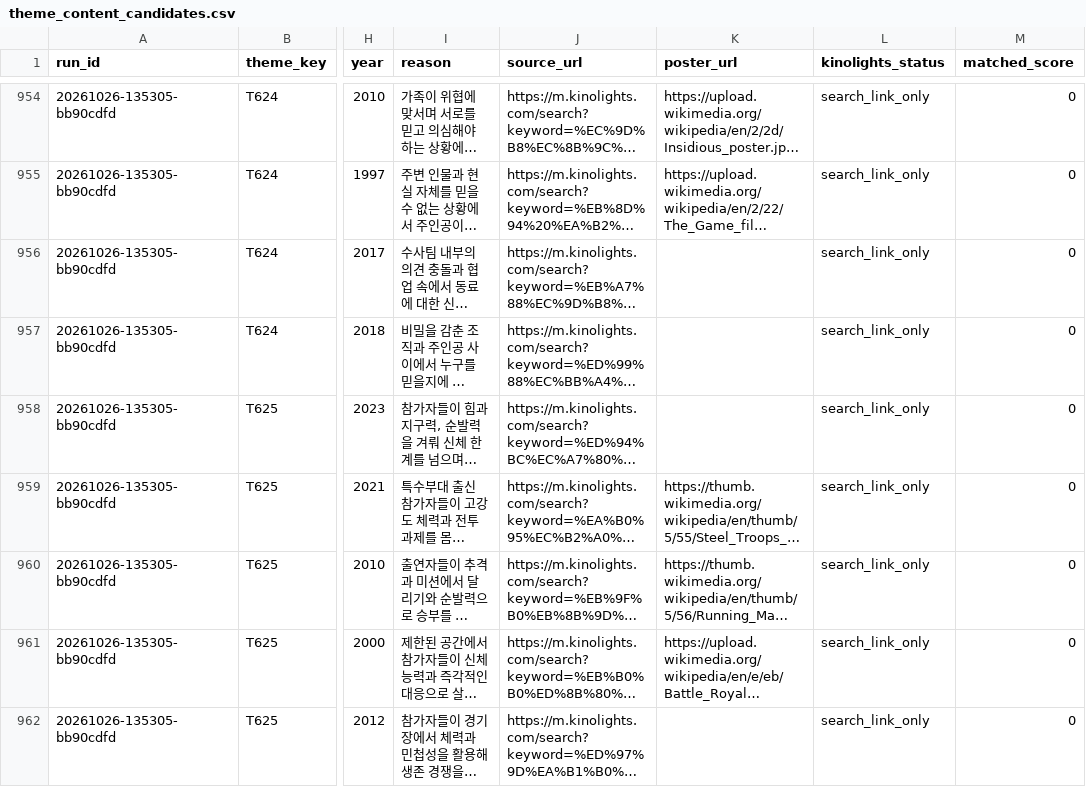
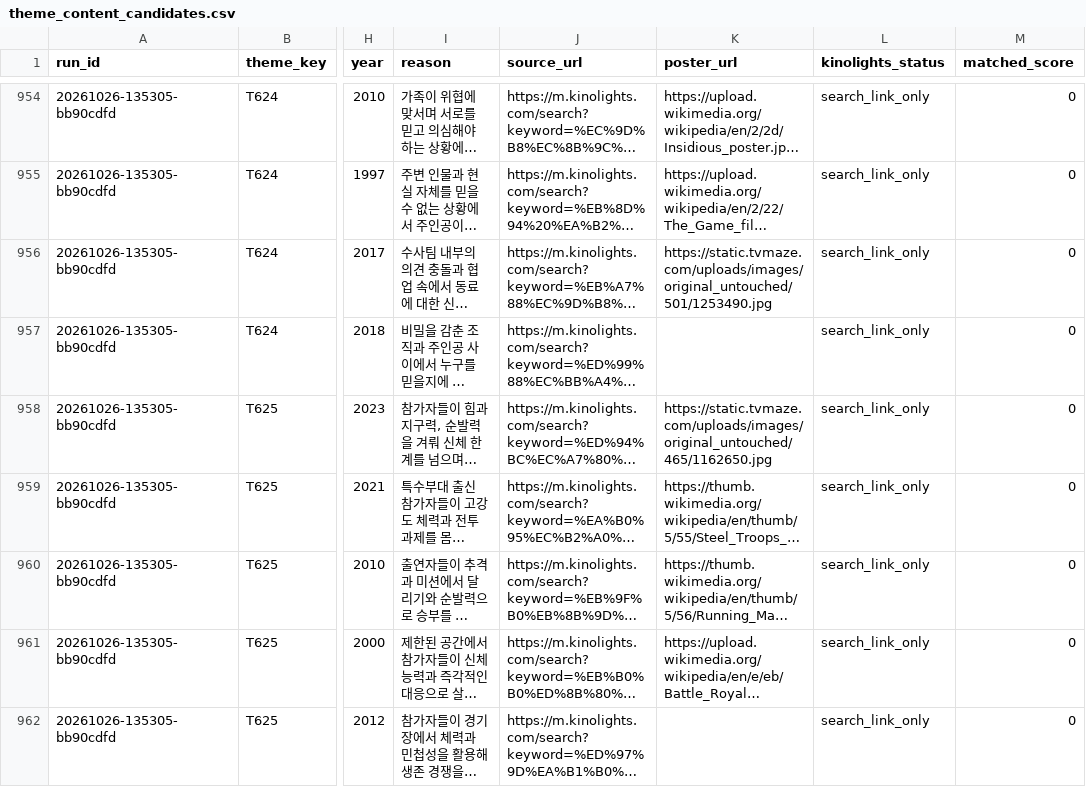
Before and after one commit to cig7624-art/btv-theme-curator, a CSV file: theme_content_candidates.csv, drawn as a sheet; only a part is shown, gaps mark what is left out; long unchanged cells end in …; the diff covers the shown part only; the diff names each change by its address in the sheet, - before the commit and + after, or states it on an @@ line.

```diff
--- a/theme_content_candidates.csv
+++ b/theme_content_candidates.csv
-K956 (poster_url): (empty)
+K956 (poster_url): https://static.tvmaze.com/uploads/images/original_untouched/501/1253490.jpg
-K958 (poster_url): (empty)
+K958 (poster_url): https://static.tvmaze.com/uploads/images/original_untouched/465/1162650.jpg
```
Also changed, not shown: 48 edited cells elsewhere in this file, 2 other files.
